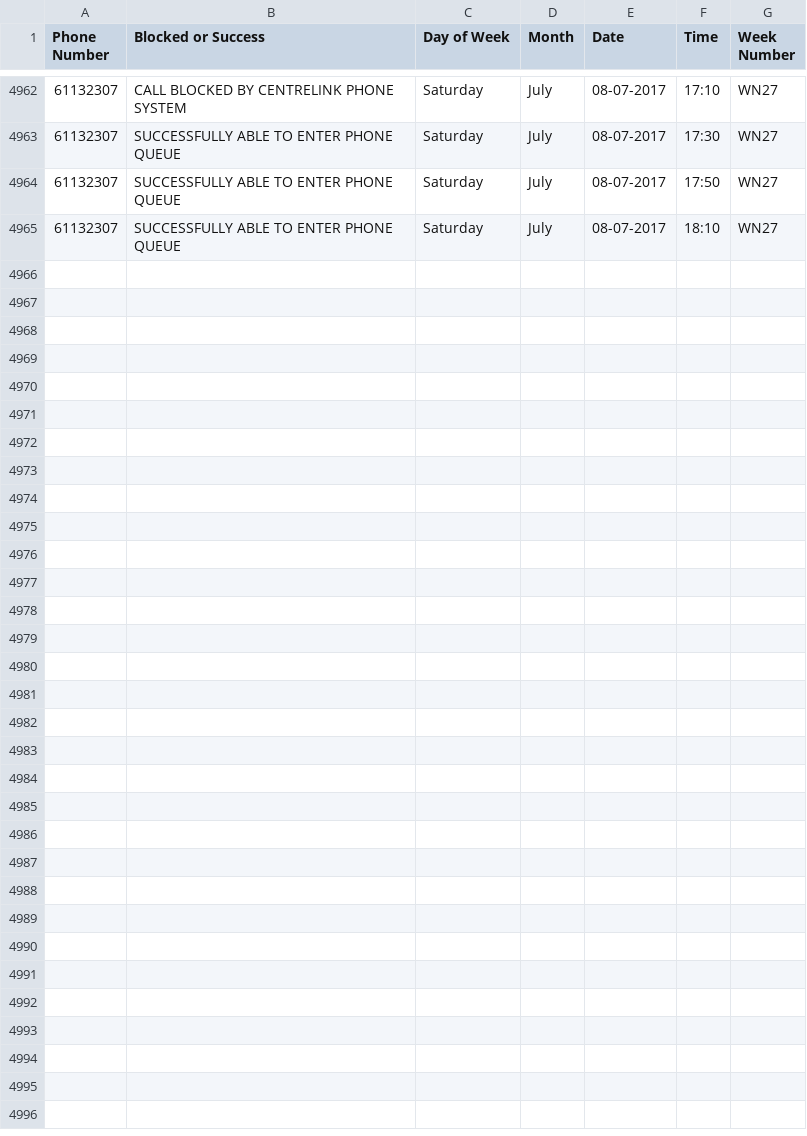
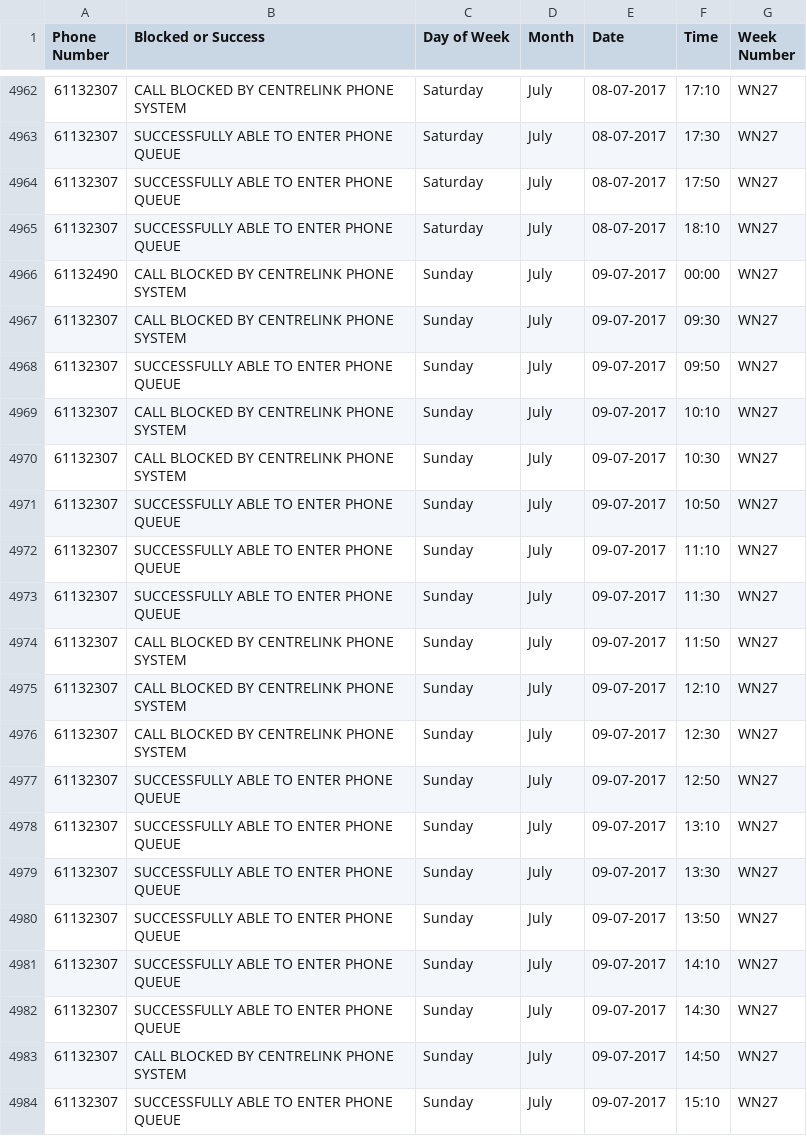
Before and after one commit to p0sty/CentrelinkDown, a CSV file: IsCentrelinkDown_Independent_Centrelink_Blocked_Call_Statistics-2017.csv, drawn as a sheet; only a part is shown, gaps mark what is left out; the diff covers the shown part only; the diff names each change by its address in the sheet, - before the commit and + after, or states it on an @@ line.

Commit message:
Auto Call Record update

```diff
--- a/IsCentrelinkDown_Independent_Centrelink_Blocked_Call_Statistics-2017.csv
+++ b/IsCentrelinkDown_Independent_Centrelink_Blocked_Call_Statistics-2017.csv
+row 4966: 61132490 | CALL BLOCKED BY CENTRELINK PHONE SYSTEM | Sunday | July | 09-07-2017 | 00:00 | WN27
+row 4967: 61132307 | CALL BLOCKED BY CENTRELINK PHONE SYSTEM | Sunday | July | 09-07-2017 | 09:30 | WN27
+row 4968: 61132307 | SUCCESSFULLY ABLE TO ENTER PHONE QUEUE | Sunday | July | 09-07-2017 | 09:50 | WN27
+row 4969: 61132307 | CALL BLOCKED BY CENTRELINK PHONE SYSTEM | Sunday | July | 09-07-2017 | 10:10 | WN27
+row 4970: 61132307 | CALL BLOCKED BY CENTRELINK PHONE SYSTEM | Sunday | July | 09-07-2017 | 10:30 | WN27
+row 4971: 61132307 | SUCCESSFULLY ABLE TO ENTER PHONE QUEUE | Sunday | July | 09-07-2017 | 10:50 | WN27
+row 4972: 61132307 | SUCCESSFULLY ABLE TO ENTER PHONE QUEUE | Sunday | July | 09-07-2017 | 11:10 | WN27
+row 4973: 61132307 | SUCCESSFULLY ABLE TO ENTER PHONE QUEUE | Sunday | July | 09-07-2017 | 11:30 | WN27
+row 4974: 61132307 | CALL BLOCKED BY CENTRELINK PHONE SYSTEM | Sunday | July | 09-07-2017 | 11:50 | WN27
+row 4975: 61132307 | CALL BLOCKED BY CENTRELINK PHONE SYSTEM | Sunday | July | 09-07-2017 | 12:10 | WN27
+row 4976: 61132307 | CALL BLOCKED BY CENTRELINK PHONE SYSTEM | Sunday | July | 09-07-2017 | 12:30 | WN27
+row 4977: 61132307 | SUCCESSFULLY ABLE TO ENTER PHONE QUEUE | Sunday | July | 09-07-2017 | 12:50 | WN27
+row 4978: 61132307 | SUCCESSFULLY ABLE TO ENTER PHONE QUEUE | Sunday | July | 09-07-2017 | 13:10 | WN27
+row 4979: 61132307 | SUCCESSFULLY ABLE TO ENTER PHONE QUEUE | Sunday | July | 09-07-2017 | 13:30 | WN27
+row 4980: 61132307 | SUCCESSFULLY ABLE TO ENTER PHONE QUEUE | Sunday | July | 09-07-2017 | 13:50 | WN27
+row 4981: 61132307 | SUCCESSFULLY ABLE TO ENTER PHONE QUEUE | Sunday | July | 09-07-2017 | 14:10 | WN27
+row 4982: 61132307 | SUCCESSFULLY ABLE TO ENTER PHONE QUEUE | Sunday | July | 09-07-2017 | 14:30 | WN27
+row 4983: 61132307 | CALL BLOCKED BY CENTRELINK PHONE SYSTEM | Sunday | July | 09-07-2017 | 14:50 | WN27
+row 4984: 61132307 | SUCCESSFULLY ABLE TO ENTER PHONE QUEUE | Sunday | July | 09-07-2017 | 15:10 | WN27
```
Also changed, not shown: 9 added rows elsewhere in this file.
